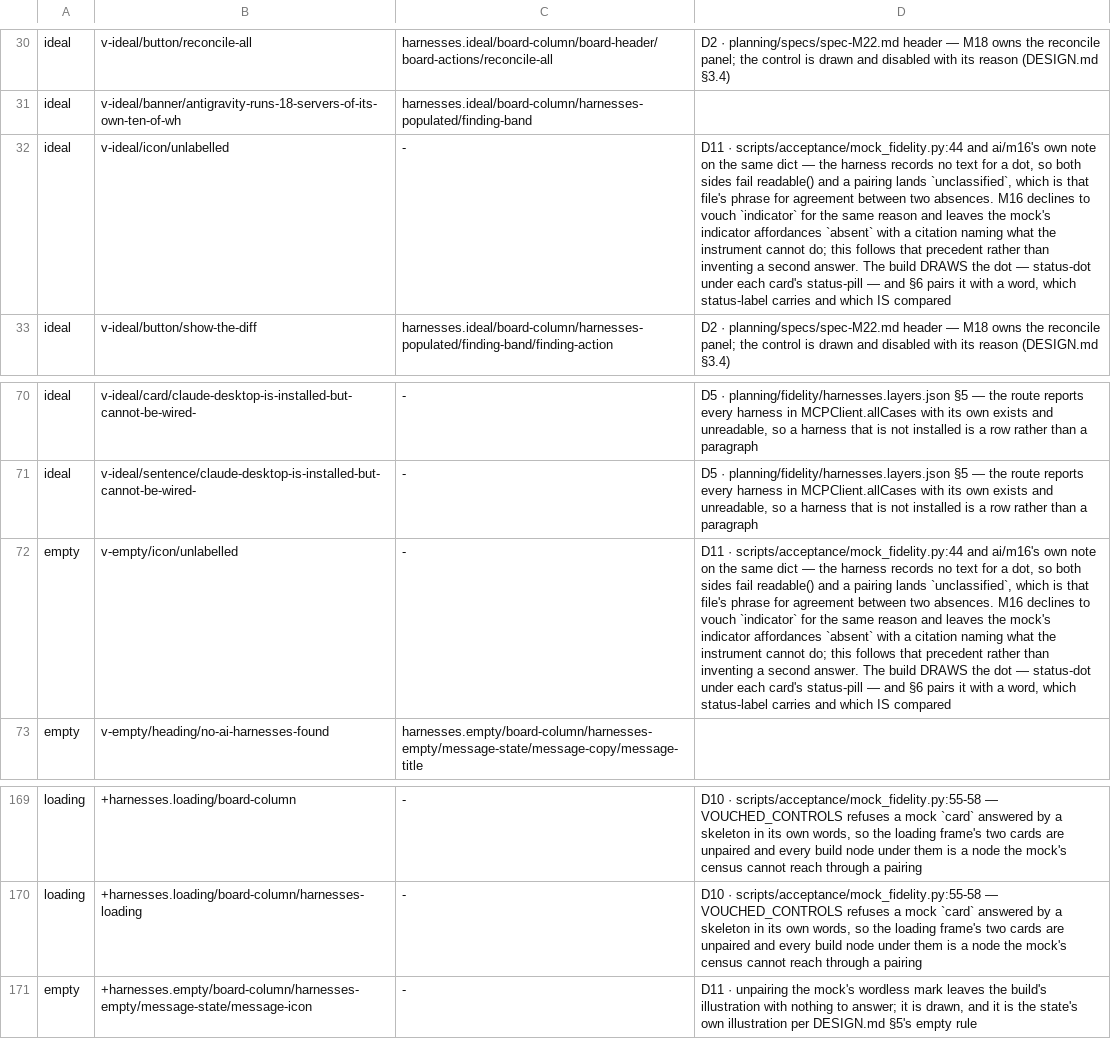
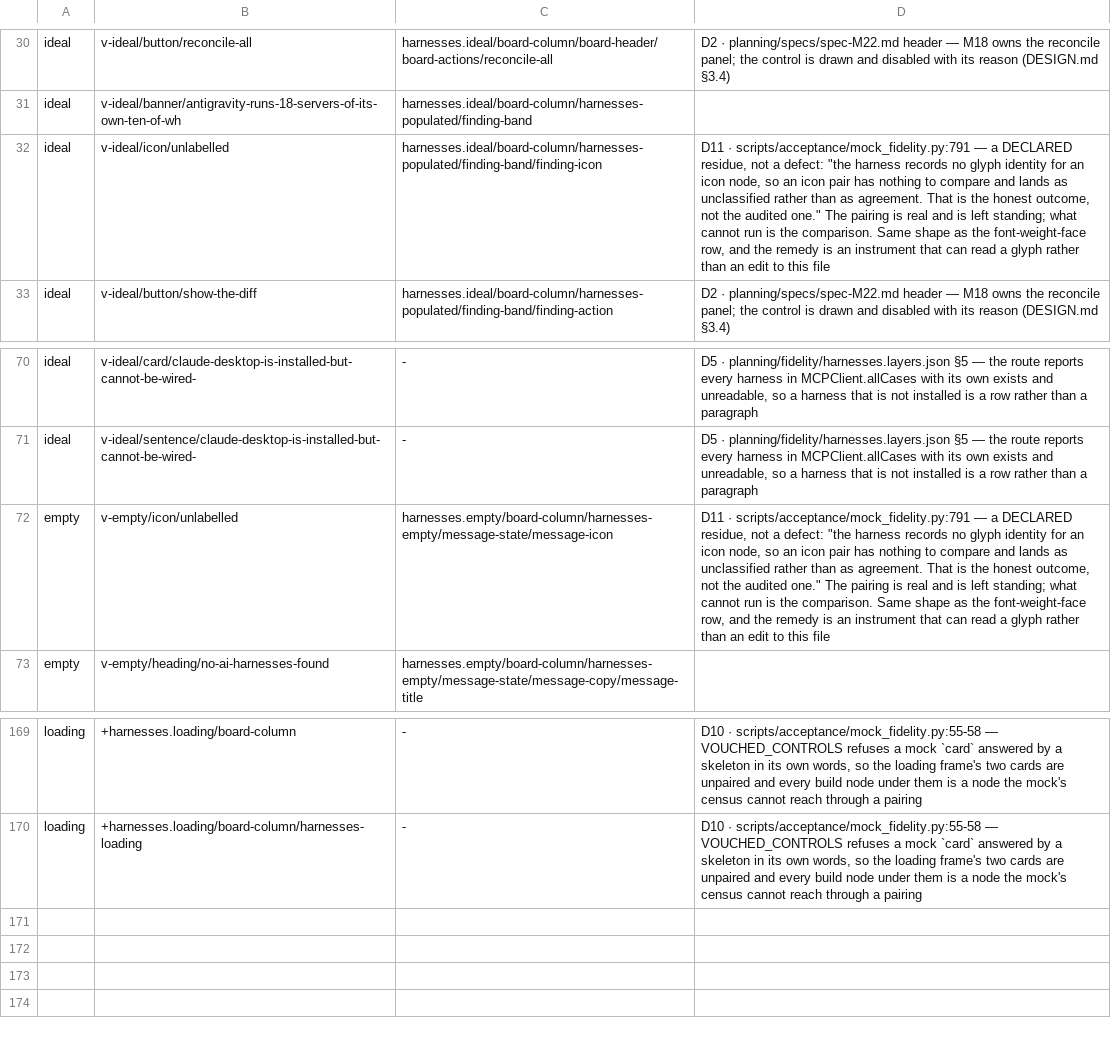
Before and after one commit to fledgeling-co/mcp-router, a TSV file: planning/fidelity/harnesses.pairing.tsv, drawn as a sheet; only a part is shown, gaps mark what is left out; the diff names each change by its address in the sheet, - before the commit and + after, or states it on an @@ line.

Commit message:
The icon rows are a declared residue, not the granularity gate
Attribution corrected against the source. mock_fidelity.py:791 states this case in
its own words — the harness records no glyph identity for an icon node, so an icon
pair has nothing to compare and lands unclassified rather than as agreement, and
that is the honest outcome rather than the audited one. I had put it on the
comparable-granularity gate, which would have sent the next reader into
derive_pairings looking for a defect that is not there.

So the two icon rows are paired again and cited to :791. Unpairing them was the
wrong remedy for the right observation: it turned a declared residue into an
`absent` finding, which says the build does not draw the mark when it does. M16's
precedent still governs the six indicator dots, where the reason is different and
the quota rule is also in play.

One cross-branch hazard checked here rather than taken on report: a role entering
MOCK_KINDS_FOR_ROLE flips unpaired build nodes of that role from covered-by-pair
to extra. Walking this surface's 42 build roles against what the m19+m16 merge
adds gives one intersection, `callout` — M16's run over its own surface came back
empty, so this is specific to here. Harmless as it stands: the only node with that
role is paired, so there is nothing to reclassify. Recorded to re-check after the
merge rather than as settled.

And the note said the conductor died in the crash. It was recovered and is live.

```diff
--- a/planning/fidelity/harnesses.pairing.tsv
+++ b/planning/fidelity/harnesses.pairing.tsv
-C32: -
+C32: harnesses.ideal/board-column/harnesses-populated/finding-band/finding-icon
-D32: D11 · scripts/acceptance/mock_fidelity.py:44 and ai/m16's own note on the same dict — the harness records no text for a dot, so both sides fail readable() and a pairing lands `unclassified`, which is that file's phrase for agreement between two absences. M16 declines to vouch `indicator` for the same reason and leaves the mock's indicator affordances `absent` with a citation naming what the instrument cannot do; this follows that precedent rather than inventing a second answer. The build DRAWS the dot — status-dot under each card's status-pill — and §6 pairs it with a word, which status-label carries and which IS compared
+D32: D11 · scripts/acceptance/mock_fidelity.py:791 — a DECLARED residue, not a defect: "the harness records no glyph identity for an icon node, so an icon pair has nothing to compare and lands as unclassified rather than as agreement. That is the honest outcome, not the audited one." The pairing is real and is left standing; what cannot run is the comparison. Same shape as the font-weight-face row, and the remedy is an instrument that can read a glyph rather than an edit to this file
-C72: -
+C72: harnesses.empty/board-column/harnesses-empty/message-state/message-icon
-D72: D11 · scripts/acceptance/mock_fidelity.py:44 and ai/m16's own note on the same dict — the harness records no text for a dot, so both sides fail readable() and a pairing lands `unclassified`, which is that file's phrase for agreement between two absences. M16 declines to vouch `indicator` for the same reason and leaves the mock's indicator affordances `absent` with a citation naming what the instrument cannot do; this follows that precedent rather than inventing a second answer. The build DRAWS the dot — status-dot under each card's status-pill — and §6 pairs it with a word, which status-label carries and which IS compared
+D72: D11 · scripts/acceptance/mock_fidelity.py:791 — a DECLARED residue, not a defect: "the harness records no glyph identity for an icon node, so an icon pair has nothing to compare and lands as unclassified rather than as agreement. That is the honest outcome, not the audited one." The pairing is real and is left standing; what cannot run is the comparison. Same shape as the font-weight-face row, and the remedy is an instrument that can read a glyph rather than an edit to this file
-row 171: empty | +harnesses.empty/board-column/harnesses-empty/message-state/message-icon | - | D11 · unpairing the mock's wordless mark leaves the build's illustration with nothing to answer; it is drawn, and it is the state's own illustration per DESIGN.md §5's empty rule
```
Also changed, not shown: 1 other file.
